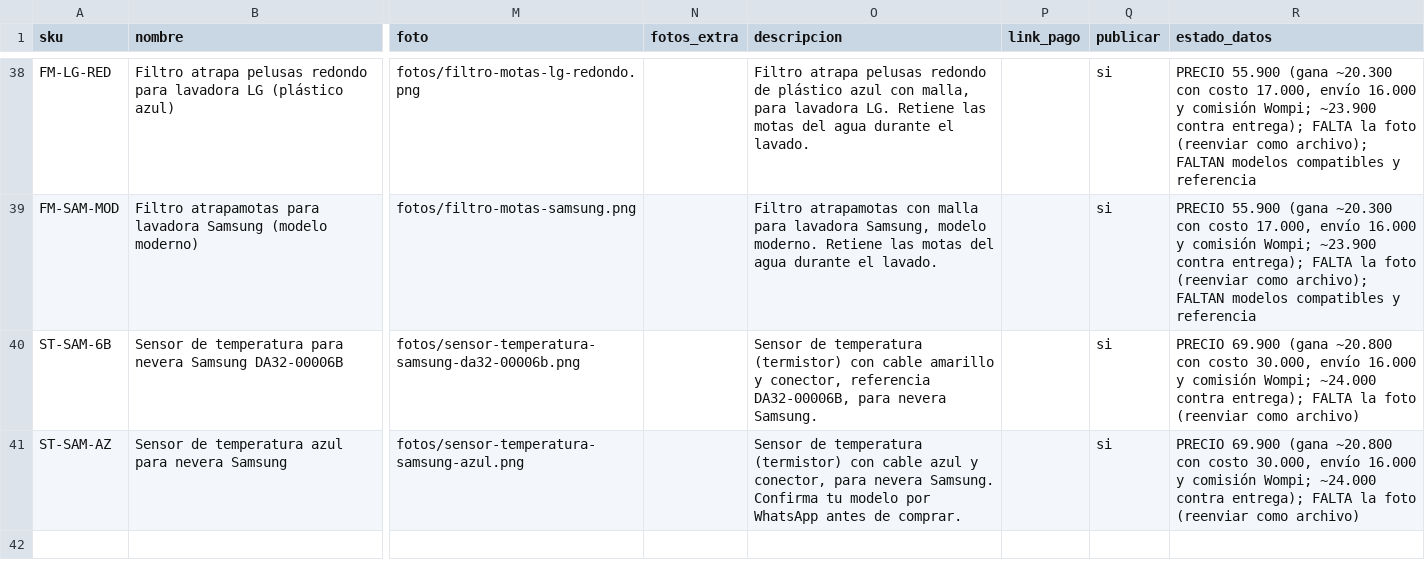
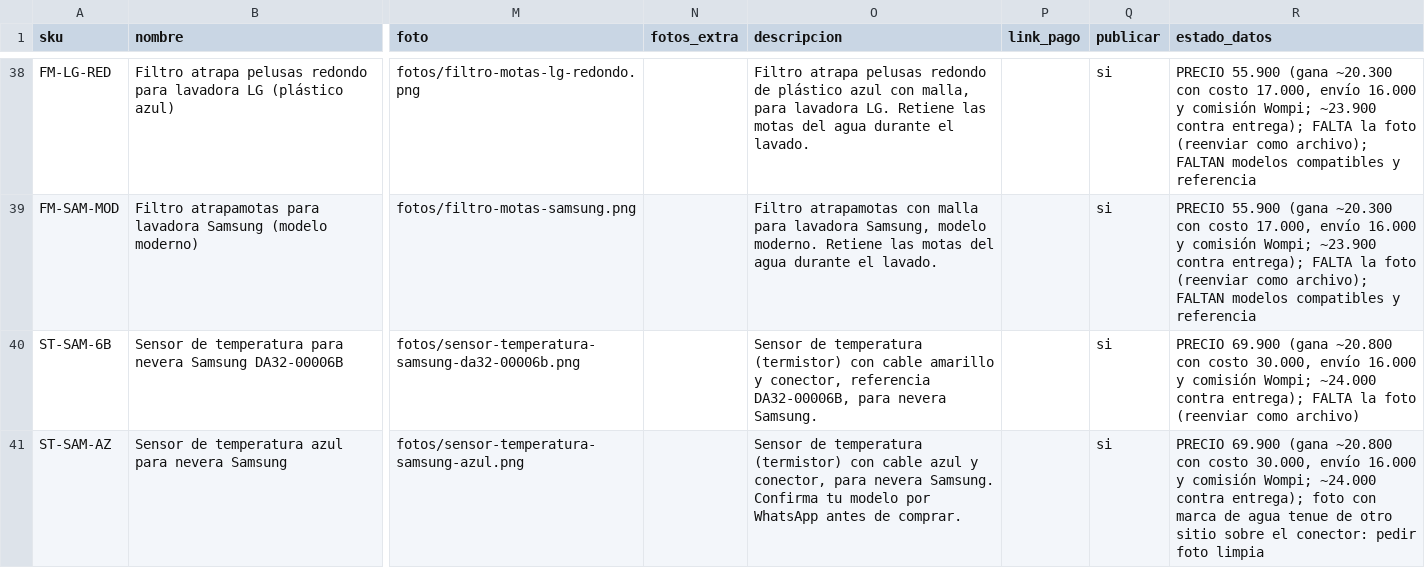
Before and after one commit to jimmycuenca293-cpu/s, a CSV file: filtroya-web/repuestos/catalogo.csv, drawn as a sheet; only a part is shown, gaps mark what is left out; the diff names each change by its address in the sheet, - before the commit and + after, or states it on an @@ line.

```diff
--- a/filtroya-web/repuestos/catalogo.csv
+++ b/filtroya-web/repuestos/catalogo.csv
-R41 (estado_datos): …contra entrega); FALTA la foto (reenviar como archivo)
+R41 (estado_datos): …contra entrega); foto con marca de agua tenue de otro sitio sobre el conector: pedir foto limpia
```
Also changed, not shown: 2 other files.
